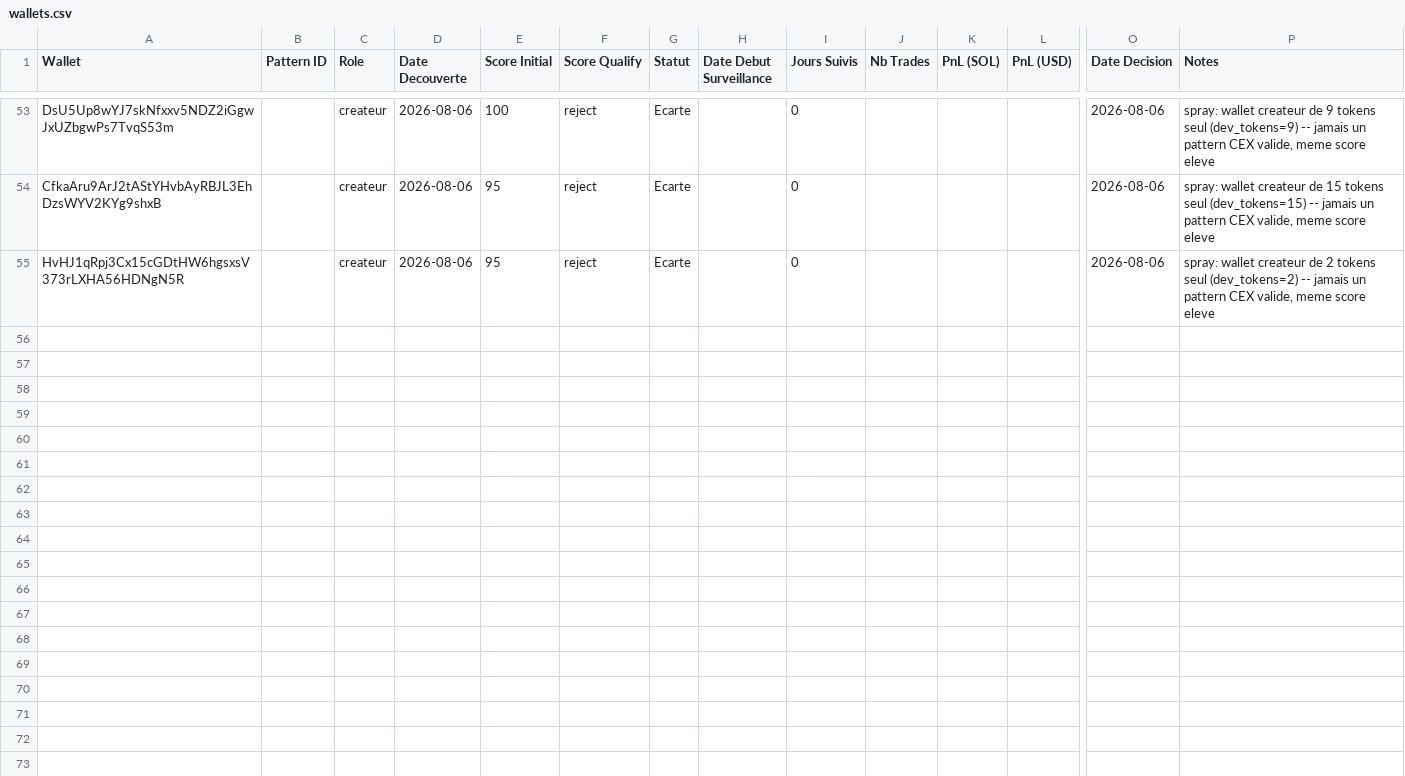
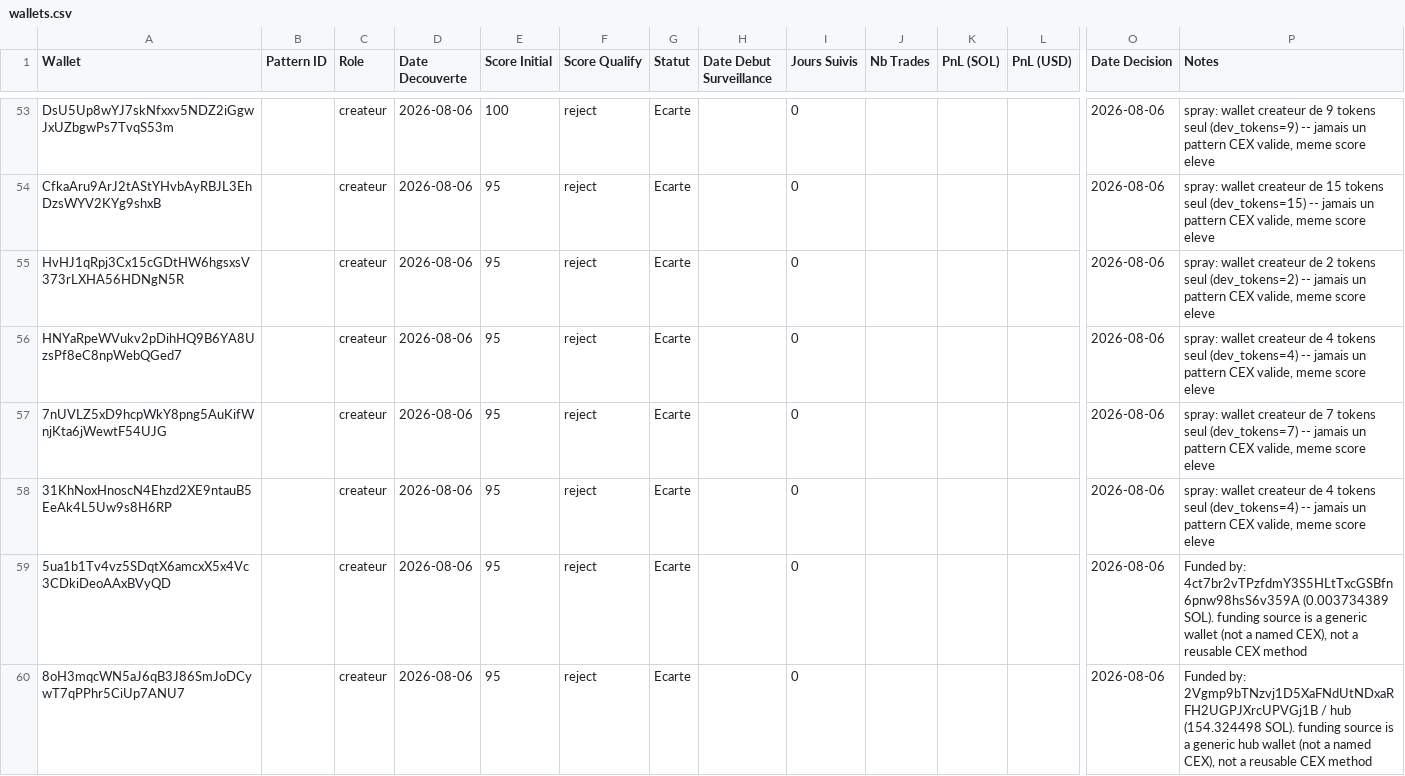
Before and after one commit to LEAYZ1222/RuggerAnalyzer, a CSV file: data/wallets.csv, drawn as a sheet; only a part is shown, gaps mark what is left out; rows hold the shown columns only; the diff names each change by its address in the sheet, - before the commit and + after, or states it on an @@ line.

Commit message:
Rugger Scanner 2026-08-06 18:25 UTC: A=0 màj B=5 évalués (0/5)

```diff
--- a/data/wallets.csv
+++ b/data/wallets.csv
+row 56: HNYaRpeWVukv2pDihHQ9B6YA8UzsPf8eC8npWebQGed7 |  | createur | 2026-08-06 | 95 | reject | Ecarte |  | 0 |  |  |  | 2026-08-06 | spray: wallet createur de 4 tokens seul (dev_tokens=4) -- jamais un pattern CEX valide, meme score eleve
+row 57: 7nUVLZ5xD9hcpWkY8png5AuKifWnjKta6jWewtF54UJG |  | createur | 2026-08-06 | 95 | reject | Ecarte |  | 0 |  |  |  | 2026-08-06 | spray: wallet createur de 7 tokens seul (dev_tokens=7) -- jamais un pattern CEX valide, meme score eleve
+row 58: 31KhNoxHnoscN4Ehzd2XE9ntauB5EeAk4L5Uw9s8H6RP |  | createur | 2026-08-06 | 95 | reject | Ecarte |  | 0 |  |  |  | 2026-08-06 | spray: wallet createur de 4 tokens seul (dev_tokens=4) -- jamais un pattern CEX valide, meme score eleve
+row 59: 5ua1b1Tv4vz5SDqtX6amcxX5x4Vc3CDkiDeoAAxBVyQD |  | createur | 2026-08-06 | 95 | reject | Ecarte |  | 0 |  |  |  | 2026-08-06 | Funded by: 4ct7br2vTPzfdmY3S5HLtTxcGSBfn6pnw98hsS6v359A (0.003734389 SOL). funding source is a generic wallet (not a named CEX), not a reusable CEX method
+row 60: 8oH3mqcWN5aJ6qB3J86SmJoDCywT7qPPhr5CiUp7ANU7 |  | createur | 2026-08-06 | 95 | reject | Ecarte |  | 0 |  |  |  | 2026-08-06 | Funded by: 2Vgmp9bTNzvj1D5XaFNdUtNDxaRFH2UGPJXrcUPVGj1B / hub (154.324498 SOL). funding source is a generic hub wallet (not a named CEX), not a reusable CEX method
```
